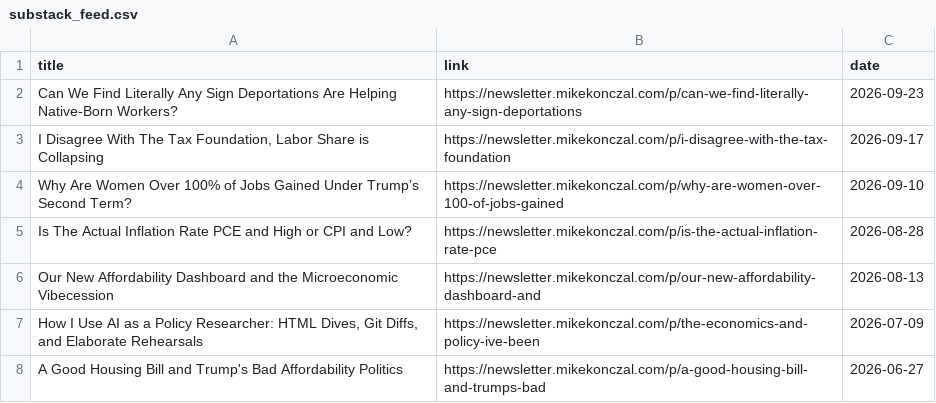
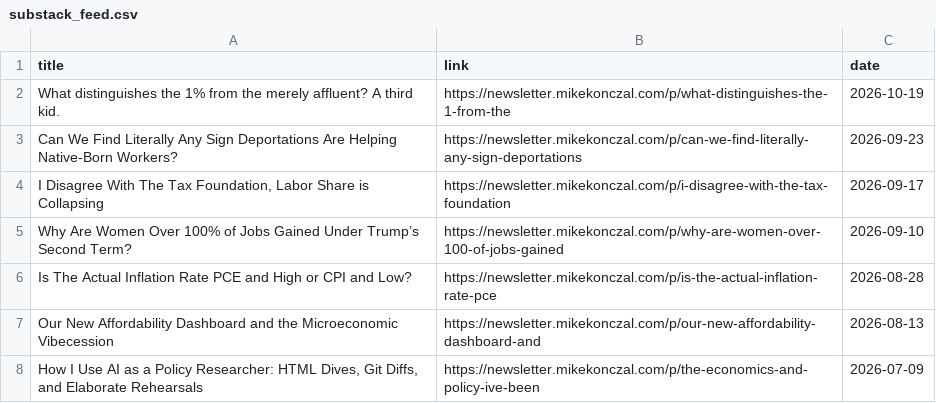
Before and after one commit to mtkonczal/mtkonczal.github.io, a CSV file: data/substack_feed.csv, drawn as a sheet; only a part is shown; the shorter side is filled out with more unchanged rows.

```diff
--- a/data/substack_feed.csv
+++ b/data/substack_feed.csv
@@ -1,2 +1,3 @@
 title,link,date
+What distinguishes the 1% from the merely affluent? A third kid.,https://newsletter.mikekonczal.com/p/what-distinguishes-the-1-from-the,2026-10-19
 Can We Find Literally Any Sign Deportations Are Helping Native-Born Workers?,https://newsletter.mikekonczal.com/p/can-we-find-literally-any-sign-deportations,2026-09-23
```
Also changed, not shown: 3 other files.
